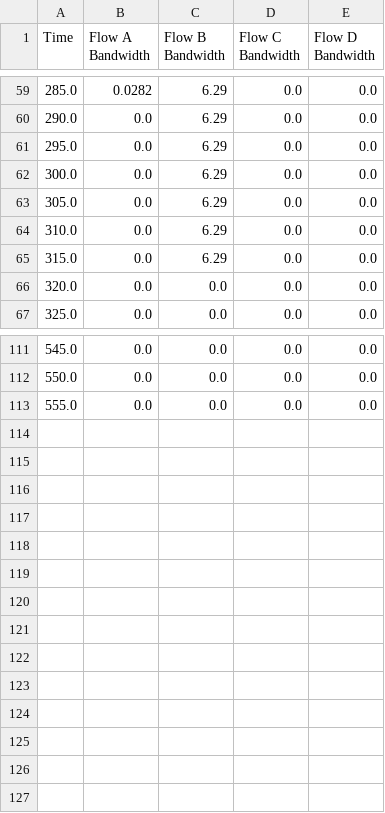
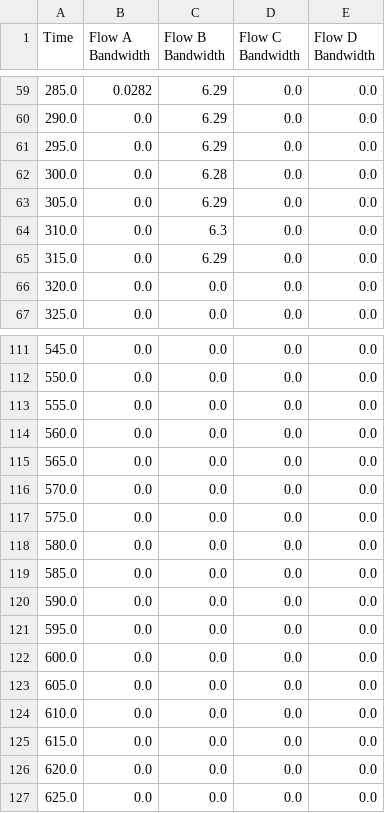
Before and after one commit to ychou200091/pncfm, a CSV file: codeM/log/CFM/graph_diff_flow_bandwidth.csv, drawn as a sheet; only a part is shown, gaps mark what is left out; the diff covers the shown part only.

```diff
--- a/codeM/log/CFM/graph_diff_flow_bandwidth.csv
+++ b/codeM/log/CFM/graph_diff_flow_bandwidth.csv
@@ -61,5 +61,5 @@ Time,Flow A Bandwidth,Flow B Bandwidth,Flow C Bandwidth,Flow D Bandwidth
 295.0,0.0,6.29,0.0,0.0
-300.0,0.0,6.29,0.0,0.0
+300.0,0.0,6.28,0.0,0.0
 305.0,0.0,6.29,0.0,0.0
-310.0,0.0,6.29,0.0,0.0
+310.0,0.0,6.3,0.0,0.0
 315.0,0.0,6.29,0.0,0.0
@@ -113 +113,15 @@ Time,Flow A Bandwidth,Flow B Bandwidth,Flow C Bandwidth,Flow D Bandwidth
 555.0,0.0,0.0,0.0,0.0
+560.0,0.0,0.0,0.0,0.0
+565.0,0.0,0.0,0.0,0.0
+570.0,0.0,0.0,0.0,0.0
+575.0,0.0,0.0,0.0,0.0
+580.0,0.0,0.0,0.0,0.0
+585.0,0.0,0.0,0.0,0.0
+590.0,0.0,0.0,0.0,0.0
+595.0,0.0,0.0,0.0,0.0
+600.0,0.0,0.0,0.0,0.0
+605.0,0.0,0.0,0.0,0.0
+610.0,0.0,0.0,0.0,0.0
+615.0,0.0,0.0,0.0,0.0
+620.0,0.0,0.0,0.0,0.0
+625.0,0.0,0.0,0.0,0.0
```
Also changed, not shown: 83 edited cells elsewhere in this file, codeM/log/CFM/1_3.csv, codeM/log/CFM/5_6.csv, 40 other files.
